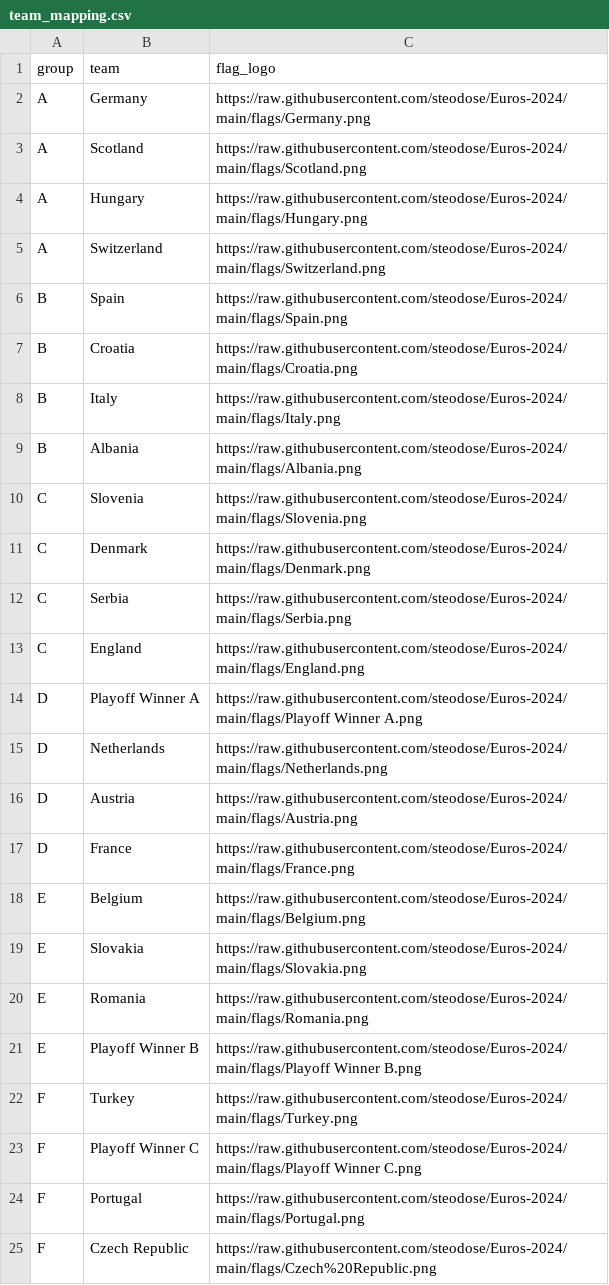
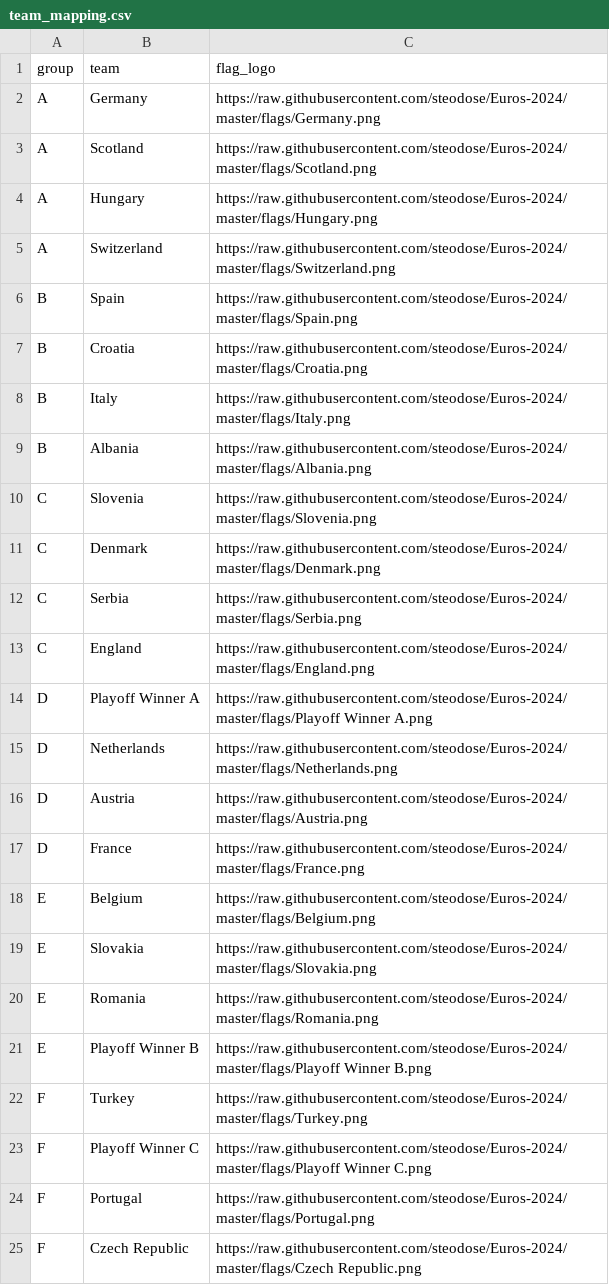
Before and after one commit to steodose/Euros-2024, a CSV file: team_mapping.csv, drawn as a sheet.

Commit message:
Updated flags url

```diff
--- a/team_mapping.csv
+++ b/team_mapping.csv
@@ -1,25 +1,25 @@
 group,team,flag_logo
-A,Germany,https://raw.githubusercontent.com/steodose/Euros-2024/main/flags/Germany.png
-A,Scotland,https://raw.githubusercontent.com/steodose/Euros-2024/main/flags/Scotland.png
-A,Hungary,https://raw.githubusercontent.com/steodose/Euros-2024/main/flags/Hungary.png
-A,Switzerland,https://raw.githubusercontent.com/steodose/Euros-2024/main/flags/Switzerland.png
-B,Spain,https://raw.githubusercontent.com/steodose/Euros-2024/main/flags/Spain.png
-B,Croatia,https://raw.githubusercontent.com/steodose/Euros-2024/main/flags/Croatia.png
-B,Italy,https://raw.githubusercontent.com/steodose/Euros-2024/main/flags/Italy.png
-B,Albania,https://raw.githubusercontent.com/steodose/Euros-2024/main/flags/Albania.png
-C,Slovenia,https://raw.githubusercontent.com/steodose/Euros-2024/main/flags/Slovenia.png
-C,Denmark,https://raw.githubusercontent.com/steodose/Euros-2024/main/flags/Denmark.png
-C,Serbia,https://raw.githubusercontent.com/steodose/Euros-2024/main/flags/Serbia.png
-C,England,https://raw.githubusercontent.com/steodose/Euros-2024/main/flags/England.png
-D,Playoff Winner A,https://raw.githubusercontent.com/steodose/Euros-2024/main/flags/Playoff Winner A.png
-D,Netherlands,https://raw.githubusercontent.com/steodose/Euros-2024/main/flags/Netherlands.png
-D,Austria,https://raw.githubusercontent.com/steodose/Euros-2024/main/flags/Austria.png
-D,France,https://raw.githubusercontent.com/steodose/Euros-2024/main/flags/France.png
-E,Belgium,https://raw.githubusercontent.com/steodose/Euros-2024/main/flags/Belgium.png
-E,Slovakia,https://raw.githubusercontent.com/steodose/Euros-2024/main/flags/Slovakia.png
-E,Romania,https://raw.githubusercontent.com/steodose/Euros-2024/main/flags/Romania.png
-E,Playoff Winner B,https://raw.githubusercontent.com/steodose/Euros-2024/main/flags/Playoff Winner B.png
-F,Turkey,https://raw.githubusercontent.com/steodose/Euros-2024/main/flags/Turkey.png
-F,Playoff Winner C,https://raw.githubusercontent.com/steodose/Euros-2024/main/flags/Playoff Winner C.png
-F,Portugal,https://raw.githubusercontent.com/steodose/Euros-2024/main/flags/Portugal.png
-F,Czech Republic,https://raw.githubusercontent.com/steodose/Euros-2024/main/flags/Czech%20Republic.png
+A,Germany,https://raw.githubusercontent.com/steodose/Euros-2024/master/flags/Germany.png
+A,Scotland,https://raw.githubusercontent.com/steodose/Euros-2024/master/flags/Scotland.png
+A,Hungary,https://raw.githubusercontent.com/steodose/Euros-2024/master/flags/Hungary.png
+A,Switzerland,https://raw.githubusercontent.com/steodose/Euros-2024/master/flags/Switzerland.png
+B,Spain,https://raw.githubusercontent.com/steodose/Euros-2024/master/flags/Spain.png
+B,Croatia,https://raw.githubusercontent.com/steodose/Euros-2024/master/flags/Croatia.png
+B,Italy,https://raw.githubusercontent.com/steodose/Euros-2024/master/flags/Italy.png
+B,Albania,https://raw.githubusercontent.com/steodose/Euros-2024/master/flags/Albania.png
+C,Slovenia,https://raw.githubusercontent.com/steodose/Euros-2024/master/flags/Slovenia.png
+C,Denmark,https://raw.githubusercontent.com/steodose/Euros-2024/master/flags/Denmark.png
+C,Serbia,https://raw.githubusercontent.com/steodose/Euros-2024/master/flags/Serbia.png
+C,England,https://raw.githubusercontent.com/steodose/Euros-2024/master/flags/England.png
+D,Playoff Winner A,https://raw.githubusercontent.com/steodose/Euros-2024/master/flags/Playoff Winner A.png
+D,Netherlands,https://raw.githubusercontent.com/steodose/Euros-2024/master/flags/Netherlands.png
+D,Austria,https://raw.githubusercontent.com/steodose/Euros-2024/master/flags/Austria.png
+D,France,https://raw.githubusercontent.com/steodose/Euros-2024/master/flags/France.png
+E,Belgium,https://raw.githubusercontent.com/steodose/Euros-2024/master/flags/Belgium.png
+E,Slovakia,https://raw.githubusercontent.com/steodose/Euros-2024/master/flags/Slovakia.png
+E,Romania,https://raw.githubusercontent.com/steodose/Euros-2024/master/flags/Romania.png
+E,Playoff Winner B,https://raw.githubusercontent.com/steodose/Euros-2024/master/flags/Playoff Winner B.png
+F,Turkey,https://raw.githubusercontent.com/steodose/Euros-2024/master/flags/Turkey.png
+F,Playoff Winner C,https://raw.githubusercontent.com/steodose/Euros-2024/master/flags/Playoff Winner C.png
+F,Portugal,https://raw.githubusercontent.com/steodose/Euros-2024/master/flags/Portugal.png
+F,Czech Republic,https://raw.githubusercontent.com/steodose/Euros-2024/master/flags/Czech Republic.png
```
